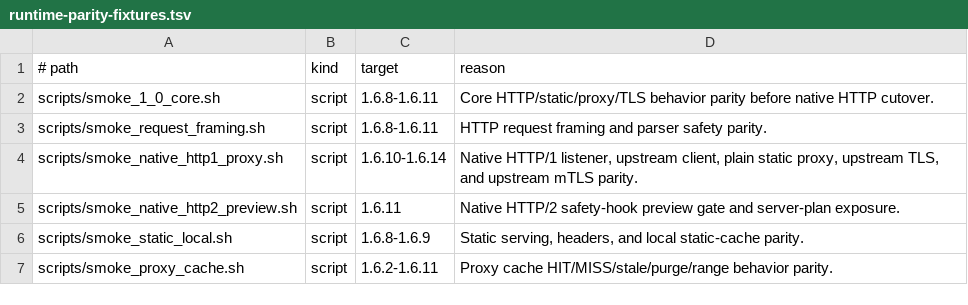
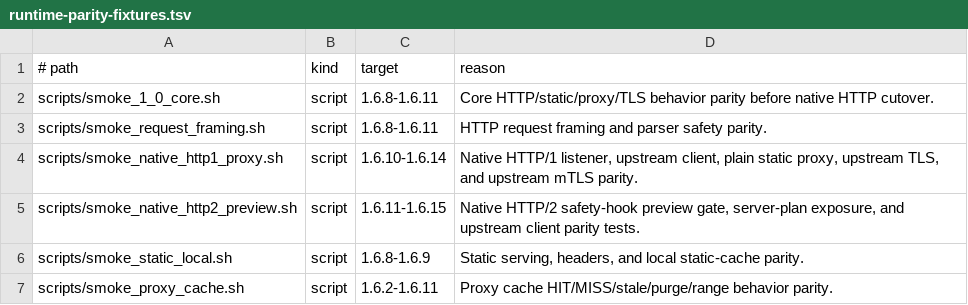
Before and after one commit to valkyoth/fluxheim, a TSV file: docs/runtime-parity-fixtures.tsv, drawn as a sheet; only a part is shown.

Commit message:
Add native HTTP/2 upstream client preview

```diff
--- a/docs/runtime-parity-fixtures.tsv
+++ b/docs/runtime-parity-fixtures.tsv
@@ -4,3 +4,3 @@ scripts/smoke_request_framing.sh	script	1.6.8-1.6.11	HTTP request framing and pa
 scripts/smoke_native_http1_proxy.sh	script	1.6.10-1.6.14	Native HTTP/1 listener, upstream client, plain static proxy, upstream TLS, and upstream mTLS parity.
-scripts/smoke_native_http2_preview.sh	script	1.6.11	Native HTTP/2 safety-hook preview gate and server-plan exposure.
+scripts/smoke_native_http2_preview.sh	script	1.6.11-1.6.15	Native HTTP/2 safety-hook preview gate, server-plan exposure, and upstream client parity tests.
 scripts/smoke_static_local.sh	script	1.6.8-1.6.9	Static serving, headers, and local static-cache parity.
```
Also changed, not shown: 30 other files.
